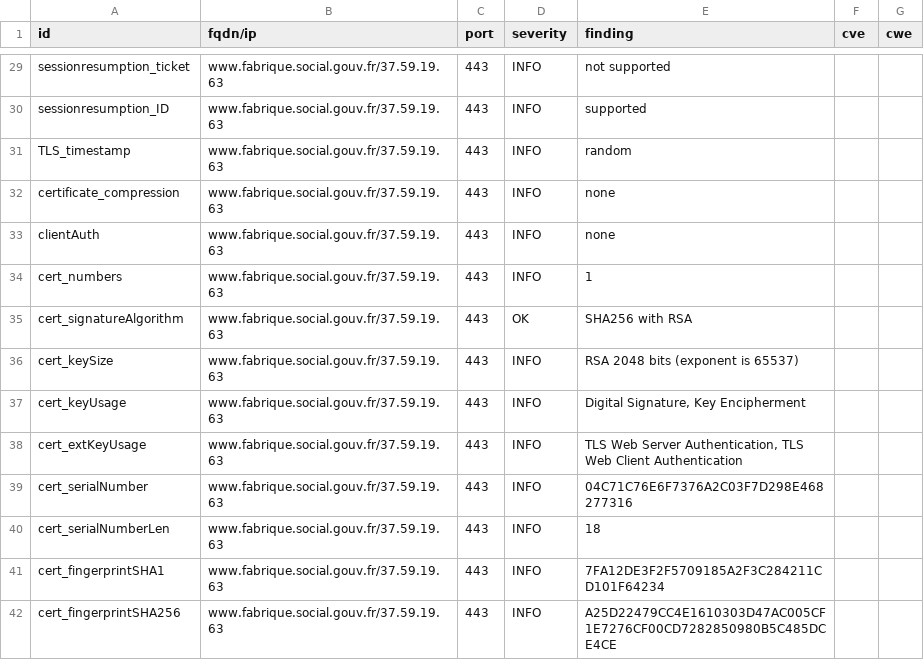
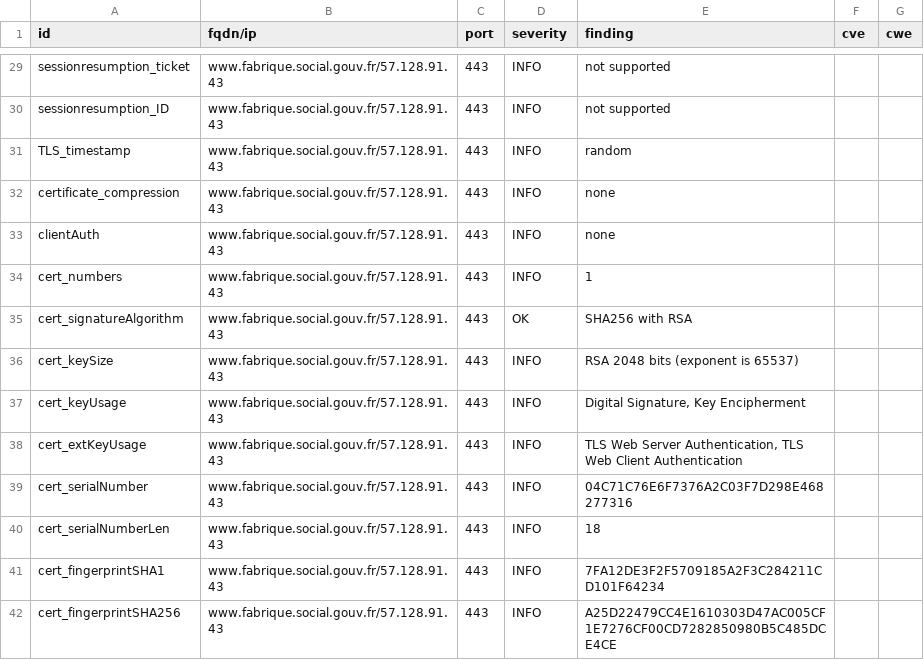
Before and after one commit to villesinternet/dashlord-collectivites, a CSV file: results/aHR0cHM6Ly93d3cuZmFicmlxdWUuc29jaWFsLmdvdXYuZnI=/testssl.csv, drawn as a sheet; only a part is shown, gaps mark what is left out; the diff covers the shown part only.

Commit message:
update: https://www.fabrique.social.gouv.fr

```diff
--- a/results/aHR0cHM6Ly93d3cuZmFicmlxdWUuc29jaWFsLmdvdXYuZnI=/testssl.csv
+++ b/results/aHR0cHM6Ly93d3cuZmFicmlxdWUuc29jaWFsLmdvdXYuZnI=/testssl.csv
@@ -29,14 +29,14 @@
-"sessionresumption_ticket","www.fabrique.social.gouv.fr/37.59.19.63","443","INFO","not supported","",""
-"sessionresumption_ID","www.fabrique.social.gouv.fr/37.59.19.63","443","INFO","supported","",""
-"TLS_timestamp","www.fabrique.social.gouv.fr/37.59.19.63","443","INFO","random","",""
-"certificate_compression","www.fabrique.social.gouv.fr/37.59.19.63","443","INFO","none","",""
-"clientAuth","www.fabrique.social.gouv.fr/37.59.19.63","443","INFO","none","",""
-"cert_numbers","www.fabrique.social.gouv.fr/37.59.19.63","443","INFO","1","",""
-"cert_signatureAlgorithm","www.fabrique.social.gouv.fr/37.59.19.63","443","OK","SHA256 with RSA","",""
-"cert_keySize","www.fabrique.social.gouv.fr/37.59.19.63","443","INFO","RSA 2048 bits (exponent is 65537)","",""
-"cert_keyUsage","www.fabrique.social.gouv.fr/37.59.19.63","443","INFO","Digital Signature, Key Encipherment","",""
-"cert_extKeyUsage","www.fabrique.social.gouv.fr/37.59.19.63","443","INFO","TLS Web Server Authentication, TLS Web Client Authentication","",""
-"cert_serialNumber","www.fabrique.social.gouv.fr/37.59.19.63","443","INFO","04C71C76E6F7376A2C03F7D298E468277316","",""
-"cert_serialNumberLen","www.fabrique.social.gouv.fr/37.59.19.63","443","INFO","18","",""
-"cert_fingerprintSHA1","www.fabrique.social.gouv.fr/37.59.19.63","443","INFO","7FA12DE3F2F5709185A2F3C284211CD101F64234","",""
-"cert_fingerprintSHA256","www.fabrique.social.gouv.fr/37.59.19.63","443","INFO","A25D22479CC4E1610303D47AC005CF1E7276CF00CD7282850980B5C485DCE4CE","",""
+"sessionresumption_ticket","www.fabrique.social.gouv.fr/57.128.91.43","443","INFO","not supported","",""
+"sessionresumption_ID","www.fabrique.social.gouv.fr/57.128.91.43","443","INFO","not supported","",""
+"TLS_timestamp","www.fabrique.social.gouv.fr/57.128.91.43","443","INFO","random","",""
+"certificate_compression","www.fabrique.social.gouv.fr/57.128.91.43","443","INFO","none","",""
+"clientAuth","www.fabrique.social.gouv.fr/57.128.91.43","443","INFO","none","",""
+"cert_numbers","www.fabrique.social.gouv.fr/57.128.91.43","443","INFO","1","",""
+"cert_signatureAlgorithm","www.fabrique.social.gouv.fr/57.128.91.43","443","OK","SHA256 with RSA","",""
+"cert_keySize","www.fabrique.social.gouv.fr/57.128.91.43","443","INFO","RSA 2048 bits (exponent is 65537)","",""
+"cert_keyUsage","www.fabrique.social.gouv.fr/57.128.91.43","443","INFO","Digital Signature, Key Encipherment","",""
+"cert_extKeyUsage","www.fabrique.social.gouv.fr/57.128.91.43","443","INFO","TLS Web Server Authentication, TLS Web Client Authentication","",""
+"cert_serialNumber","www.fabrique.social.gouv.fr/57.128.91.43","443","INFO","04C71C76E6F7376A2C03F7D298E468277316","",""
+"cert_serialNumberLen","www.fabrique.social.gouv.fr/57.128.91.43","443","INFO","18","",""
+"cert_fingerprintSHA1","www.fabrique.social.gouv.fr/57.128.91.43","443","INFO","7FA12DE3F2F5709185A2F3C284211CD101F64234","",""
+"cert_fingerprintSHA256","www.fabrique.social.gouv.fr/57.128.91.43","443","INFO","A25D22479CC4E1610303D47AC005CF1E7276CF00CD7282850980B5C485DCE4CE","",""
```
Also changed, not shown: 144 edited cells elsewhere in this file, 15 other files.
